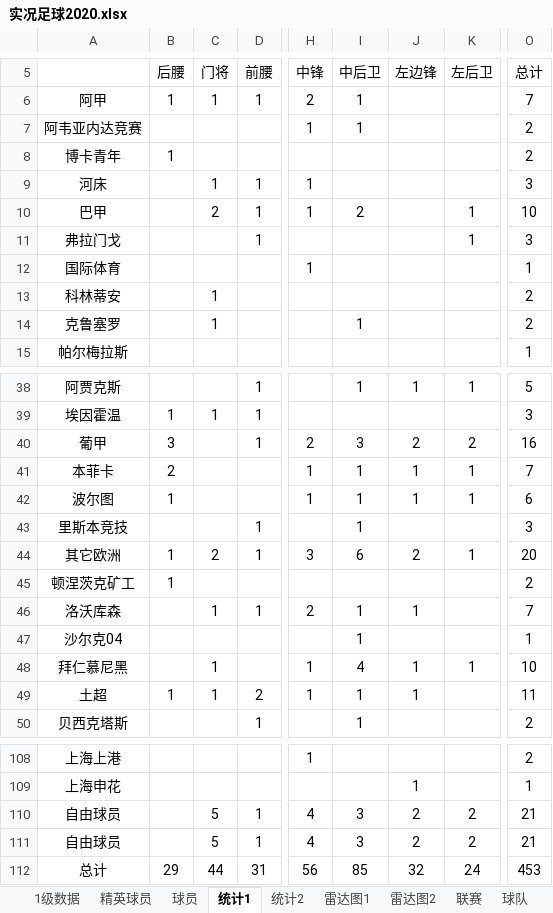
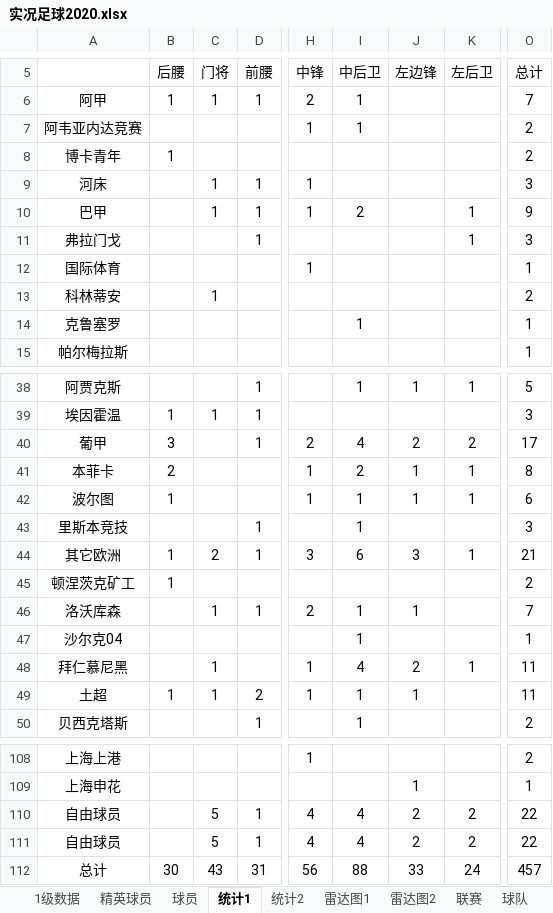
Before and after one commit to g4seek/pes2020, an Excel workbook: 实况足球2020.xlsx, sheet 统计1, drawn as a sheet; only a part is shown, gaps mark what is left out; values as stored, in another font and other column widths than the file's, no borders; the diff covers the shown part only; the diff names each change by its address in the sheet, - before the commit and + after, or states it on an @@ line.

```diff
--- a/实况足球2020.xlsx (sheet 统计1)
+++ b/实况足球2020.xlsx (sheet 统计1)
-C10 (门将): 2
+C10 (门将): 1
-O10 (总计): 10
+O10 (总计): 9
-C14 (门将): 1
+C14 (门将): (empty)
-O14 (总计): 2
+O14 (总计): 1
-I40 (中后卫): 3
+I40 (中后卫): 4
-O40 (总计): 16
+O40 (总计): 17
-I41 (中后卫): 1
+I41 (中后卫): 2
-O41 (总计): 7
+O41 (总计): 8
-J44 (左边锋): 2
+J44 (左边锋): 3
-O44 (总计): 20
+O44 (总计): 21
-J48 (左边锋): 1
+J48 (左边锋): 2
-O48 (总计): 10
+O48 (总计): 11
-I110:I111 (中后卫): 3
+I110:I111 (中后卫): 4
-O110:O111 (总计): 21
+O110:O111 (总计): 22
-B112 (后腰): 29
+B112 (后腰): 30
-C112 (门将): 44
+C112 (门将): 43
-I112 (中后卫): 85
+I112 (中后卫): 88
-J112 (左边锋): 32
+J112 (左边锋): 33
-O112 (总计): 453
+O112 (总计): 457
```
Also changed, not shown: 8 edited cells elsewhere in this sheet, sheet 雷达图1, sheet 1级数据, sheet 球员, sheet 雷达图2, sheet 精英球员, formulas that keep their value, charts or pictures.
